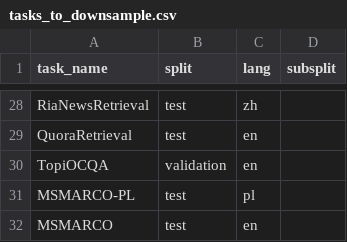
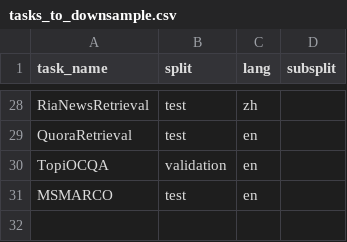
Before and after one commit to orionw/mteb-lite, a CSV file: tasks_to_downsample.csv, drawn as a sheet; only a part is shown, gaps mark what is left out; the diff names each change by its address in the sheet, - before the commit and + after, or states it on an @@ line.

Commit message:
one more PL removed

```diff
--- a/tasks_to_downsample.csv
+++ b/tasks_to_downsample.csv
-row 31: MSMARCO-PL | test | pl
```
